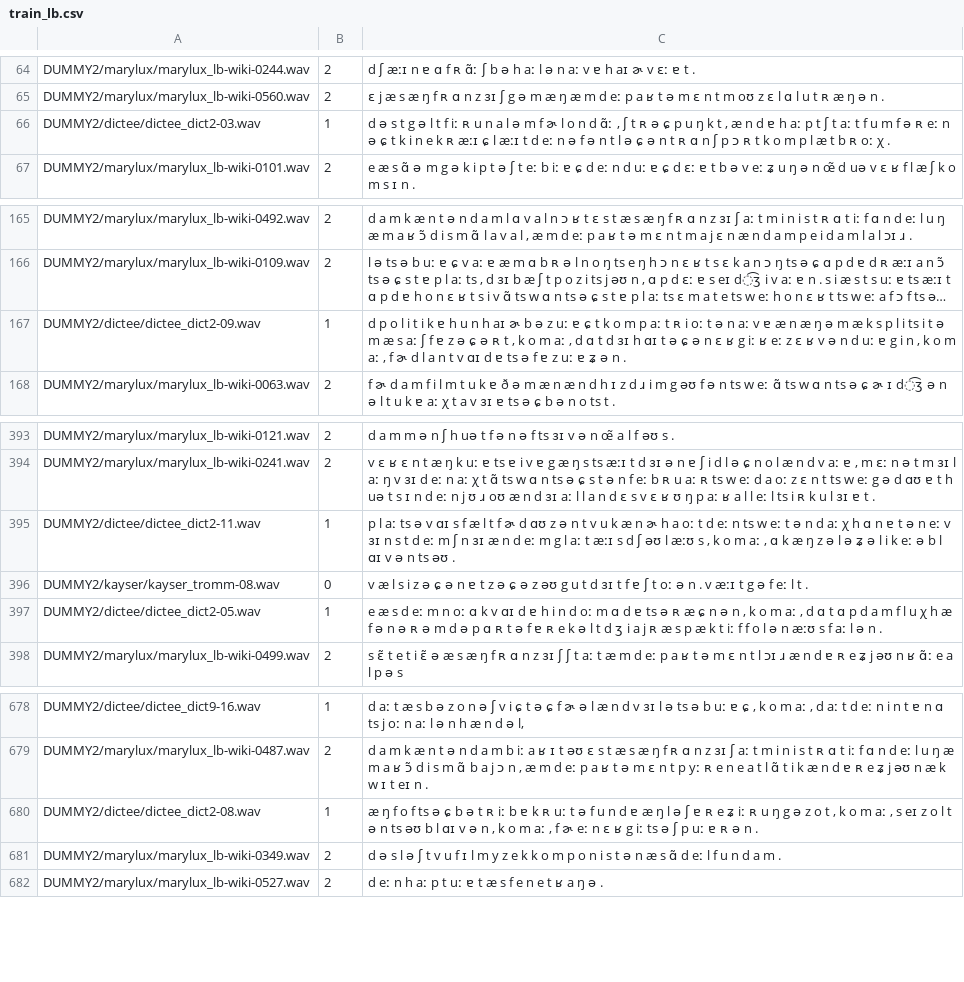
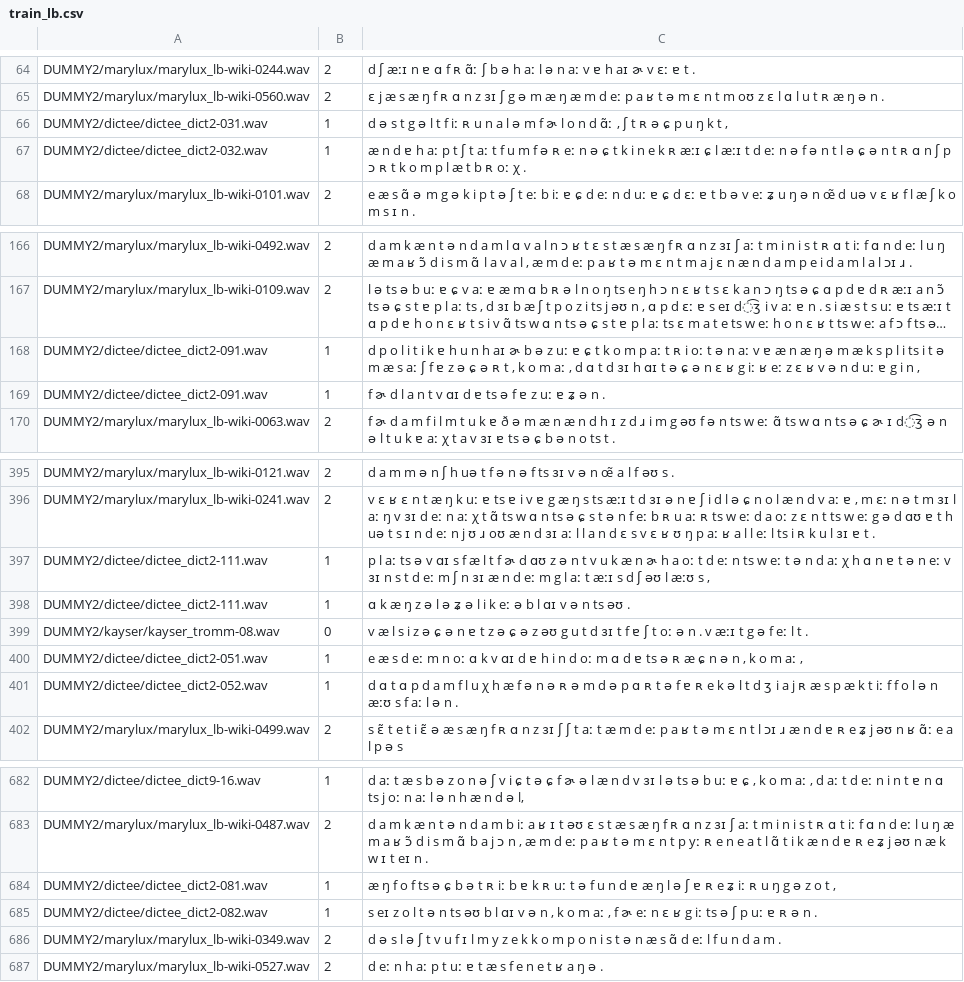
Before and after one commit to mbarnig/vits, a CSV file: filelists/train_lb.csv, drawn as a sheet; only a part is shown, gaps mark what is left out; long unchanged cells end in …; addresses are those after the commit; the diff names each change by its address in the sheet, - before the commit and + after, or states it on an @@ line.

Commit message:
Update train_lb.csv

```diff
--- a/filelists/train_lb.csv
+++ b/filelists/train_lb.csv
-A66: DUMMY2/dictee/dictee_dict2-03.wav
+A66: DUMMY2/dictee/dictee_dict2-031.wav
-C66: …ŋ k t , æ n d ɐ h aː p t ʃ t aː t f u m f ə ʀ eː n ə ɕ t k i n e k ʀ æːɪ ɕ l æːɪ t d eː n ə f ə n t l ə ɕ ə n t ʀ ɑ n ʃ p ɔ ʀ t k o m p l æ t b ʀ oː χ .
+C66: …ŋ k t ,
+row 67: DUMMY2/dictee/dictee_dict2-032.wav | 1 | æ n d ɐ h aː p t ʃ t aː t f u m f ə ʀ eː n ə ɕ t k i n e k ʀ æːɪ ɕ l æːɪ t d eː n ə f ə n t l ə ɕ ə n t ʀ ɑ n ʃ p ɔ ʀ t k o m p l æ t b ʀ oː χ .
-A168: DUMMY2/dictee/dictee_dict2-09.wav
+A168: DUMMY2/dictee/dictee_dict2-091.wav
-C168: …g i n , k o m aː , f ɚ d l a n t v ɑɪ d ɐ ts ə f ɐ z uː ɐ ʑ ə n .
+C168: …g i n ,
+row 169: DUMMY2/dictee/dictee_dict2-091.wav | 1 | f ɚ d l a n t v ɑɪ d ɐ ts ə f ɐ z uː ɐ ʑ ə n .
-A397: DUMMY2/dictee/dictee_dict2-11.wav
+A397: DUMMY2/dictee/dictee_dict2-111.wav
-C397: …l æːʊ s , k o m aː , ɑ k æ ŋ z ə l ə ʑ ə l i k eː ə b l ɑɪ v ə n ts əʊ .
+C397: …l æːʊ s ,
+row 398: DUMMY2/dictee/dictee_dict2-111.wav | 1 | ɑ k æ ŋ z ə l ə ʑ ə l i k eː ə b l ɑɪ v ə n ts əʊ .
-A400: DUMMY2/dictee/dictee_dict2-05.wav
+A400: DUMMY2/dictee/dictee_dict2-051.wav
-C400: …o m aː , d ɑ t ɑ p d a m f l u χ h æ f ə n ə ʀ ə m d ə p ɑ ʀ t ə f ɐ ʀ e k ə l t d ʒ i a j ʀ æ s p æ k t iː f f o l ə n æːʊ s f aː l ə n .
+C400: …o m aː ,
+row 401: DUMMY2/dictee/dictee_dict2-052.wav | 1 | d ɑ t ɑ p d a m f l u χ h æ f ə n ə ʀ ə m d ə p ɑ ʀ t ə f ɐ ʀ e k ə l t d ʒ i a j ʀ æ s p æ k t iː f f o l ə n æːʊ s f aː l ə n .
-A684: DUMMY2/dictee/dictee_dict2-08.wav
+A684: DUMMY2/dictee/dictee_dict2-081.wav
-C684: …z o t , k o m aː , s eɪ z o l t ə n ts əʊ b l ɑɪ v ə n , k o m aː , f ɚ eː n ɛ ʁ g iː ts ə ʃ p uː ɐ ʀ ə n .
+C684: …z o t ,
+row 685: DUMMY2/dictee/dictee_dict2-082.wav | 1 | s eɪ z o l t ə n ts əʊ b l ɑɪ v ə n , k o m aː , f ɚ eː n ɛ ʁ g iː ts ə ʃ p uː ɐ ʀ ə n .
```
